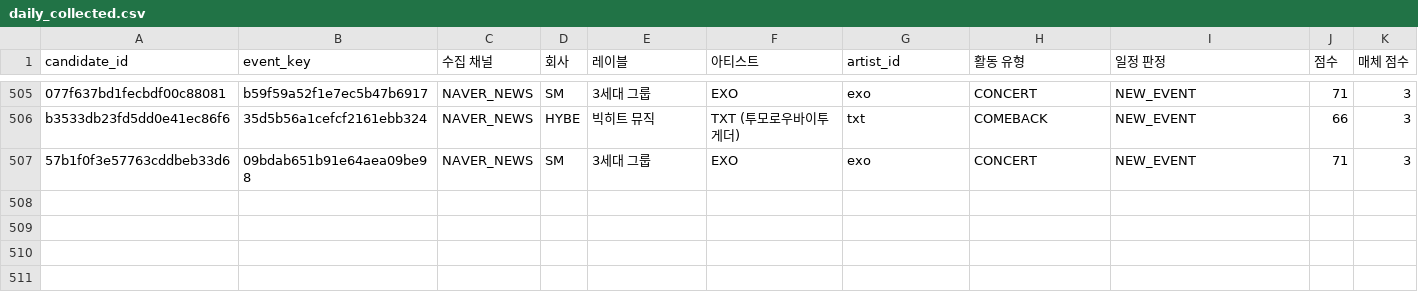
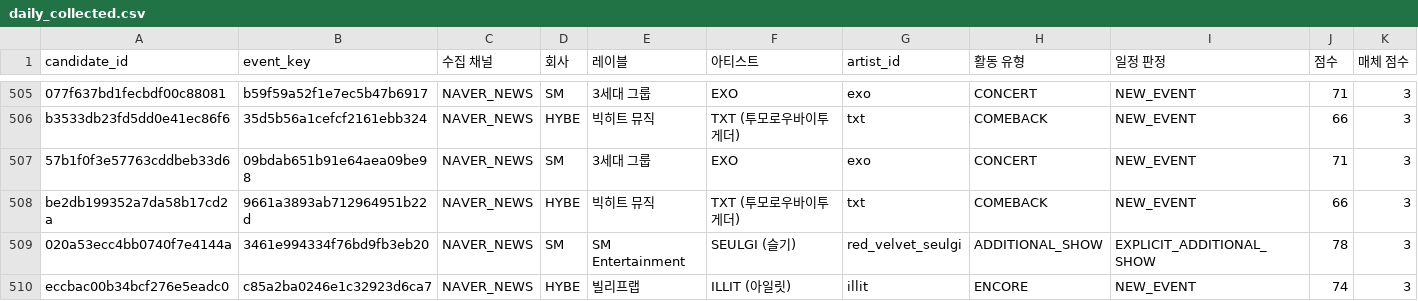
Before and after one commit to Jayjayredick/kpop-activity-calendar, a CSV file: data/daily_collected.csv, drawn as a sheet; only a part is shown, gaps mark what is left out; rows hold the shown columns only; the diff names each change by its address in the sheet, - before the commit and + after, or states it on an @@ line.

```diff
--- a/data/daily_collected.csv
+++ b/data/daily_collected.csv
+row 508: be2db199352a7da58b17cd2a | 9661a3893ab712964951b22d | NAVER_NEWS | HYBE | 빅히트 뮤직 | TXT (투모로우바이투게더) | txt | COMEBACK | NEW_EVENT | 66 | 3
+row 509: 020a53ecc4bb0740f7e4144a | 3461e994334f76bd9fb3eb20 | NAVER_NEWS | SM | SM Entertainment | SEULGI (슬기) | red_velvet_seulgi | ADDITIONAL_SHOW | EXPLICIT_ADDITIONAL_SHOW | 78 | 3
+row 510: eccbac00b34bcf276e5eadc0 | c85a2ba0246e1c32923d6ca7 | NAVER_NEWS | HYBE | 빌리프랩 | ILLIT (아일릿) | illit | ENCORE | NEW_EVENT | 74 | 3
```
Also changed, not shown: data/review_queue.csv, 2 other files.
